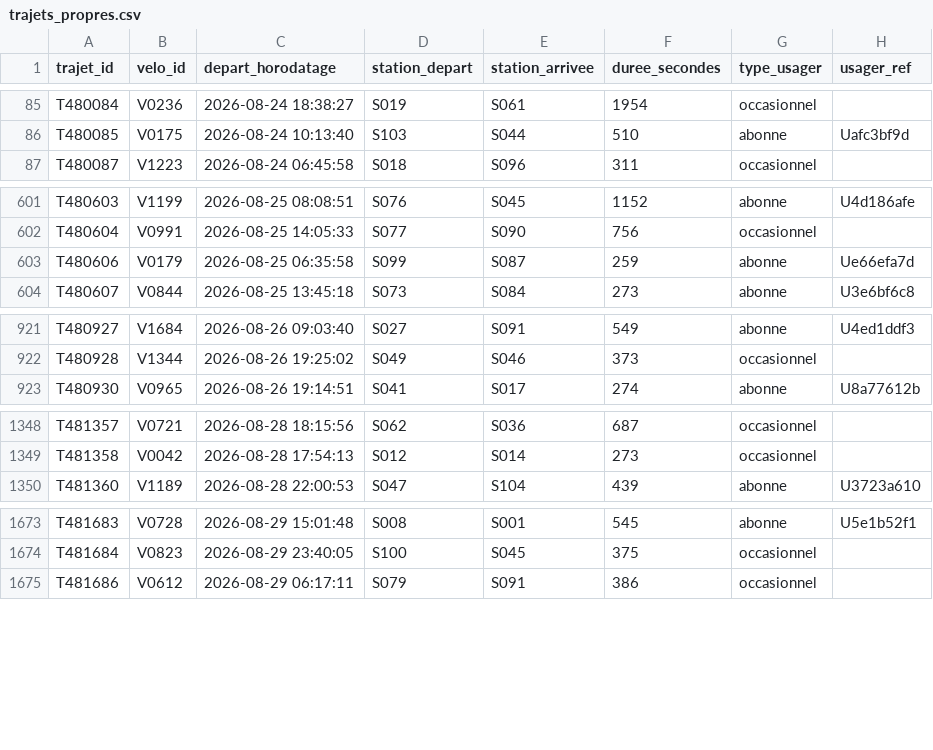
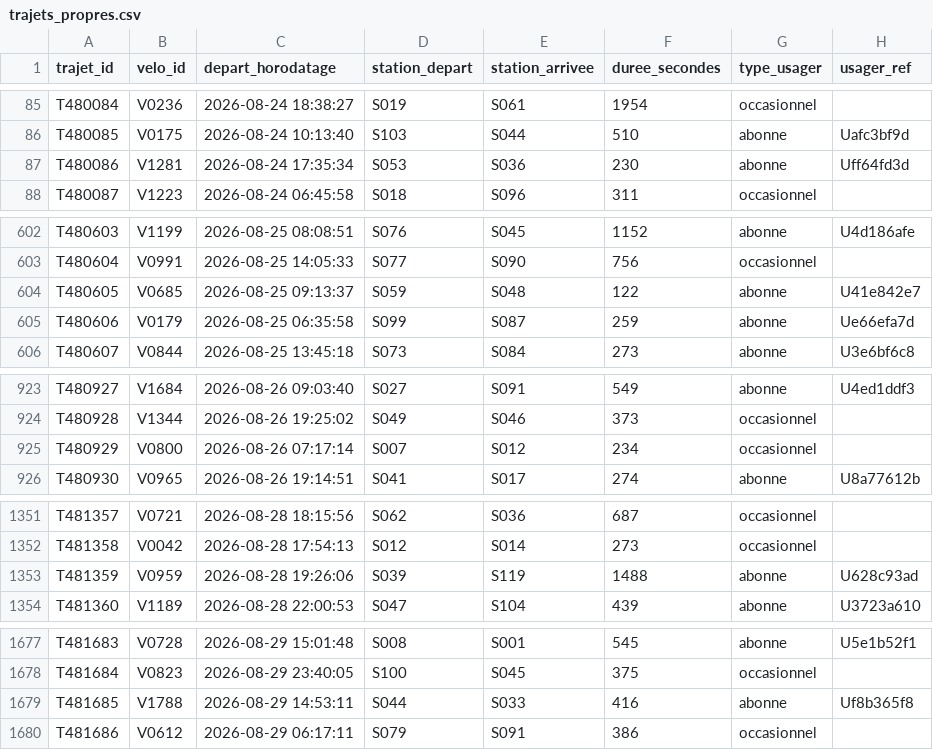
Before and after one commit to thomaslerondphd/VeloVille, a CSV file: ressources/squelette-git/data/trajets_propres.csv, drawn as a sheet; only a part is shown, gaps mark what is left out; the diff covers the shown part only.

```diff
--- a/ressources/squelette-git/data/trajets_propres.csv
+++ b/ressources/squelette-git/data/trajets_propres.csv
@@ -86,2 +86,3 @@ T480084,V0236,2026-08-24 18:38:27,S019,S061,1954,occasionnel,
 T480085,V0175,2026-08-24 10:13:40,S103,S044,510,abonne,Uafc3bf9d
+T480086,V1281,2026-08-24 17:35:34,S053,S036,230,abonne,Uff64fd3d
 T480087,V1223,2026-08-24 06:45:58,S018,S096,311,occasionnel,
@@ -602,2 +603,3 @@ T480603,V1199,2026-08-25 08:08:51,S076,S045,1152,abonne,U4d186afe
 T480604,V0991,2026-08-25 14:05:33,S077,S090,756,occasionnel,
+T480605,V0685,2026-08-25 09:13:37,S059,S048,122,abonne,U41e842e7
 T480606,V0179,2026-08-25 06:35:58,S099,S087,259,abonne,Ue66efa7d
@@ -922,2 +924,3 @@ T480927,V1684,2026-08-26 09:03:40,S027,S091,549,abonne,U4ed1ddf3
 T480928,V1344,2026-08-26 19:25:02,S049,S046,373,occasionnel,
+T480929,V0800,2026-08-26 07:17:14,S007,S012,234,occasionnel,
 T480930,V0965,2026-08-26 19:14:51,S041,S017,274,abonne,U8a77612b
@@ -1349,2 +1352,3 @@ T481357,V0721,2026-08-28 18:15:56,S062,S036,687,occasionnel,
 T481358,V0042,2026-08-28 17:54:13,S012,S014,273,occasionnel,
+T481359,V0959,2026-08-28 19:26:06,S039,S119,1488,abonne,U628c93ad
 T481360,V1189,2026-08-28 22:00:53,S047,S104,439,abonne,U3723a610
@@ -1674,2 +1678,3 @@ T481683,V0728,2026-08-29 15:01:48,S008,S001,545,abonne,U5e1b52f1
 T481684,V0823,2026-08-29 23:40:05,S100,S045,375,occasionnel,
+T481685,V1788,2026-08-29 14:53:11,S044,S033,416,abonne,Uf8b365f8
 T481686,V0612,2026-08-29 06:17:11,S079,S091,386,occasionnel,
```
Also changed, not shown: 1 added row elsewhere in this file, ressources/squelette-git/data/incidents_propres.csv, 4 other files.
